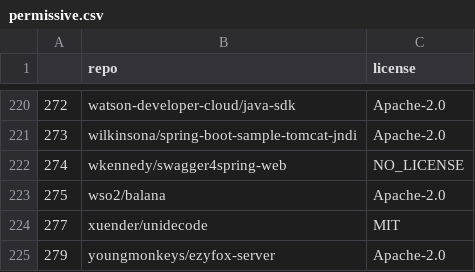
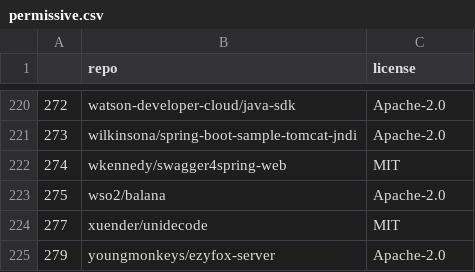
Before and after one commit to mrcabbage972/freshbrew, a CSV file: data/migration_datasets/permissive.csv, drawn as a sheet; only a part is shown, gaps mark what is left out; the diff covers the shown part only.

Commit message:
fixing licenses

```diff
--- a/data/migration_datasets/permissive.csv
+++ b/data/migration_datasets/permissive.csv
@@ -221,3 +221,3 @@
 273,wilkinsona/spring-boot-sample-tomcat-jndi,Apache-2.0
-274,wkennedy/swagger4spring-web,NO_LICENSE
+274,wkennedy/swagger4spring-web,MIT
 275,wso2/balana,Apache-2.0
```
Also changed, not shown: 5 edited cells elsewhere in this file.
